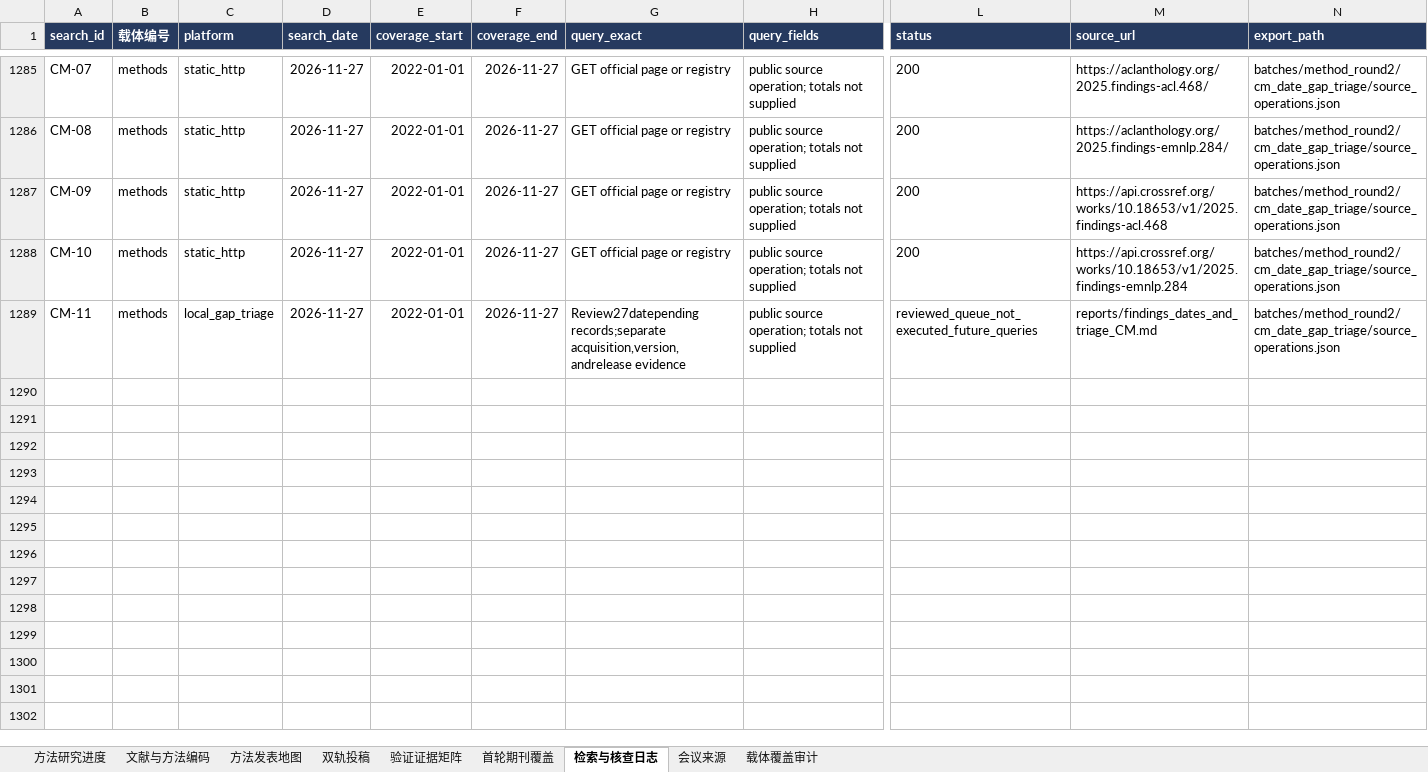
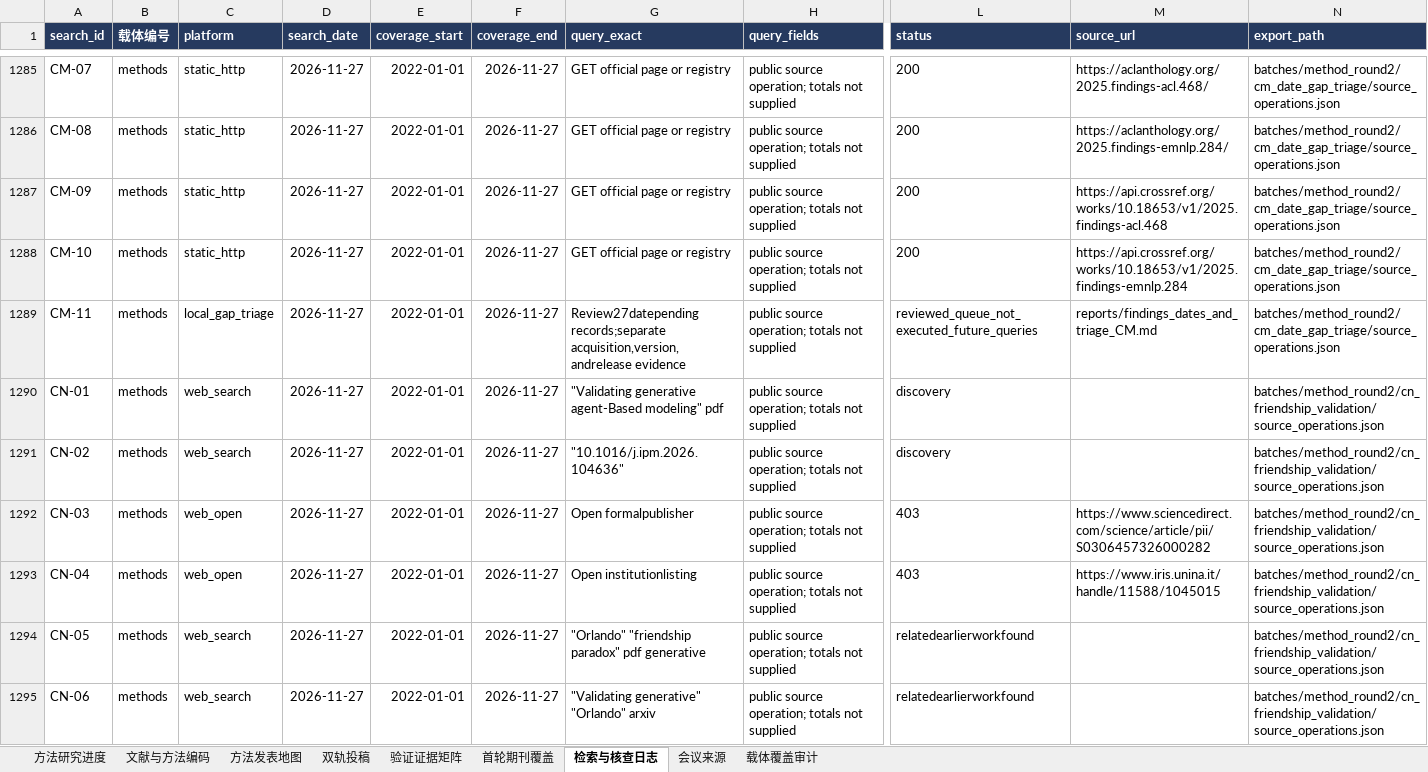
Before and after one commit to BNU-CCR/Agent-EX, an Excel workbook: literature-review/exports/literature_and_journals_methods.xlsx, sheet 检索与核查日志, drawn as a sheet; only a part is shown, gaps mark what is left out; values as stored, in another font and other column widths than the file's, no borders; rows hold the shown columns only; the diff covers the shown part only; the diff names each change by its address in the sheet, - before the commit and + after, or states it on an @@ line.

Commit message:
docs(literature): read friendship-paradox preprint and preserve journal boundary

```diff
--- a/literature-review/exports/literature_and_journals_methods.xlsx (sheet 检索与核查日志)
+++ b/literature-review/exports/literature_and_journals_methods.xlsx (sheet 检索与核查日志)
+row 1290: CN-01 | methods | web_search | 2026-11-27 | 2022-01-01 | 2026-11-27 | "Validating generative agent-Based modeling" pdf | public source operation; totals not supplied | discovery |  | batches/method_round2/cn_friendship_validation/source_operations.json
+row 1291: CN-02 | methods | web_search | 2026-11-27 | 2022-01-01 | 2026-11-27 | "10.1016/j.ipm.2026.104636" | public source operation; totals not supplied | discovery |  | batches/method_round2/cn_friendship_validation/source_operations.json
+row 1292: CN-03 | methods | web_open | 2026-11-27 | 2022-01-01 | 2026-11-27 | Open formalpublisher | public source operation; totals not supplied | 403 | https://www.sciencedirect.com/science/article/pii/S0306457326000282 | batches/method_round2/cn_friendship_validation/source_operations.json
+row 1293: CN-04 | methods | web_open | 2026-11-27 | 2022-01-01 | 2026-11-27 | Open institutionlisting | public source operation; totals not supplied | 403 | https://www.iris.unina.it/handle/11588/1045015 | batches/method_round2/cn_friendship_validation/source_operations.json
+row 1294: CN-05 | methods | web_search | 2026-11-27 | 2022-01-01 | 2026-11-27 | "Orlando" "friendship paradox" pdf generative | public source operation; totals not supplied | relatedearlierworkfound |  | batches/method_round2/cn_friendship_validation/source_operations.json
+row 1295: CN-06 | methods | web_search | 2026-11-27 | 2022-01-01 | 2026-11-27 | "Validating generative" "Orlando" arxiv | public source operation; totals not supplied | relatedearlierworkfound |  | batches/method_round2/cn_friendship_validation/source_operations.json
```
Also changed, not shown: 6 added rows elsewhere in this sheet, sheet 文献与方法编码, sheet 验证证据矩阵, sheet 方法研究进度, formulas that keep their value, 23 other files.
